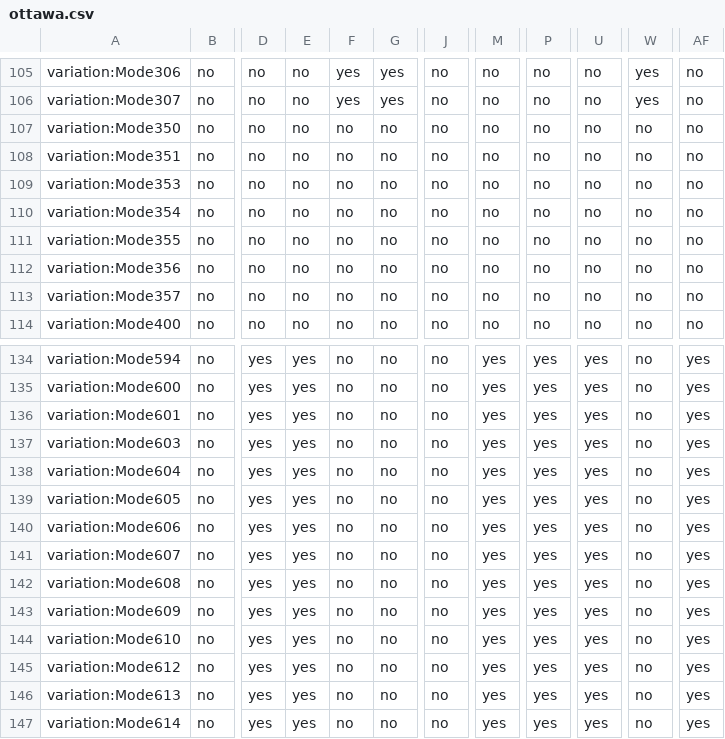
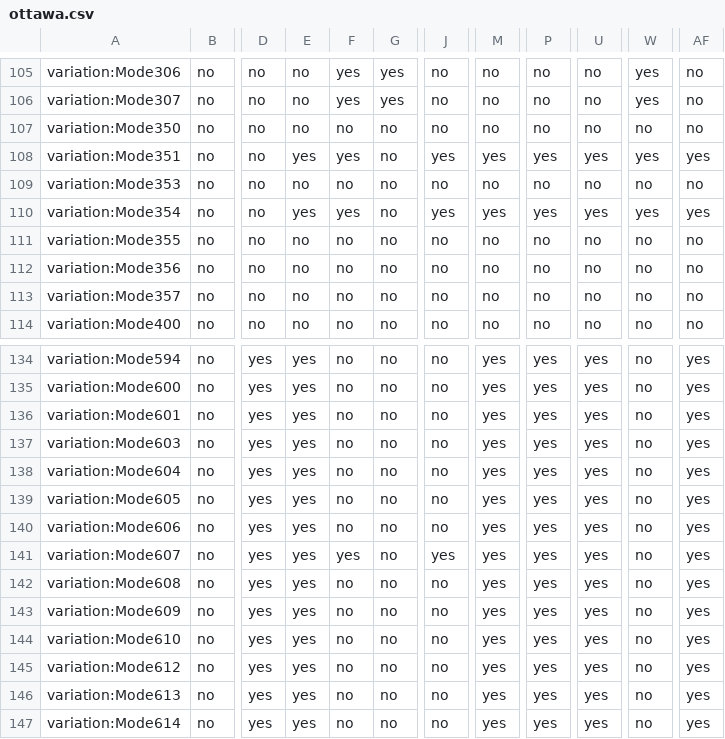
Before and after one commit to Adirala-Krishna/TKG, a CSV file: resources/ottawa.csv, drawn as a sheet; only a part is shown, gaps mark what is left out; the diff covers the shown part only; the diff names each change by its address in the sheet, - before the commit and + after, or states it on an @@ line.

```diff
--- a/resources/ottawa.csv
+++ b/resources/ottawa.csv
-E108: no
+E108: yes
-F108: no
+F108: yes
-J108: no
+J108: yes
-M108: no
+M108: yes
-P108: no
+P108: yes
-U108: no
+U108: yes
-W108: no
+W108: yes
-AF108: no
+AF108: yes
-E110: no
+E110: yes
-F110: no
+F110: yes
-J110: no
+J110: yes
-M110: no
+M110: yes
-P110: no
+P110: yes
-U110: no
+U110: yes
-W110: no
+W110: yes
-AF110: no
+AF110: yes
-F141: no
+F141: yes
-J141: no
+J141: yes
```
Also changed, not shown: 61 edited cells elsewhere in this file.
